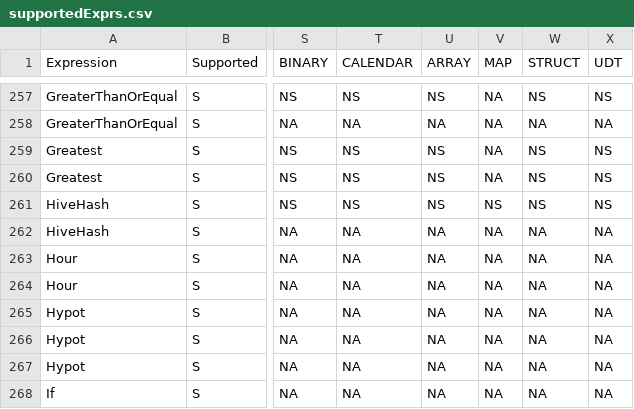
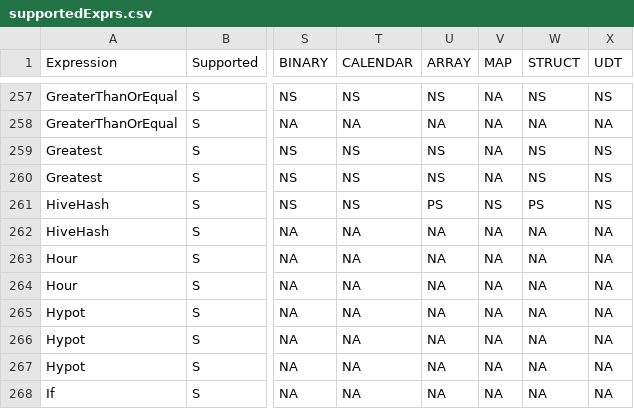
Before and after one commit to NVIDIA/spark-rapids, a CSV file: tools/generated_files/320/supportedExprs.csv, drawn as a sheet; only a part is shown, gaps mark what is left out; the diff names each change by its address in the sheet, - before the commit and + after, or states it on an @@ line.

Commit message:
Generate docs
Signed-off-by: Yan Feng <fengyan_@mail.ustc.edu.cn>

```diff
--- a/tools/generated_files/320/supportedExprs.csv
+++ b/tools/generated_files/320/supportedExprs.csv
-U261 (ARRAY): NS
+U261 (ARRAY): PS
-W261 (STRUCT): NS
+W261 (STRUCT): PS
```
Also changed, not shown: tools/generated_files/321/supportedExprs.csv, tools/generated_files/321cdh/supportedExprs.csv, 21 other files.
